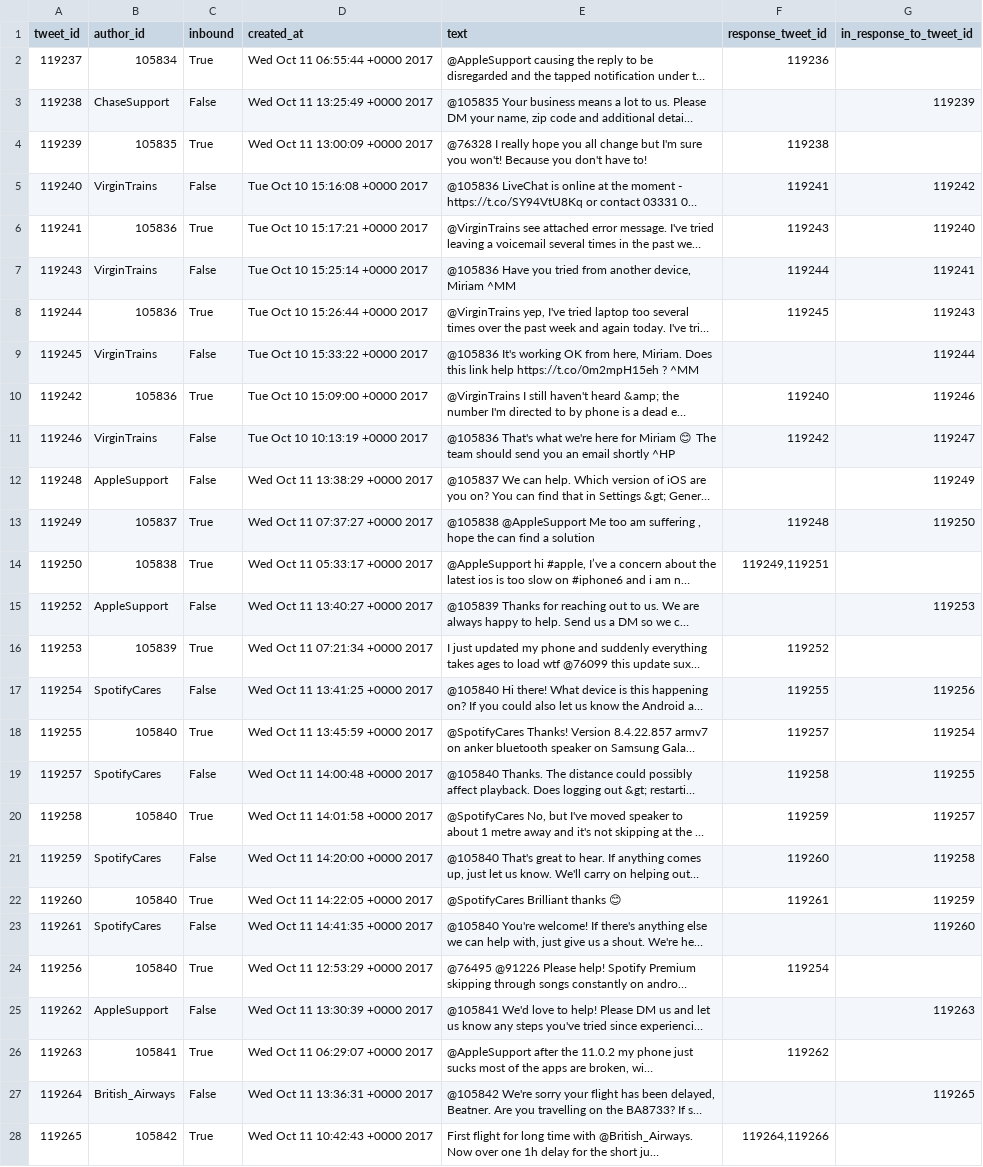
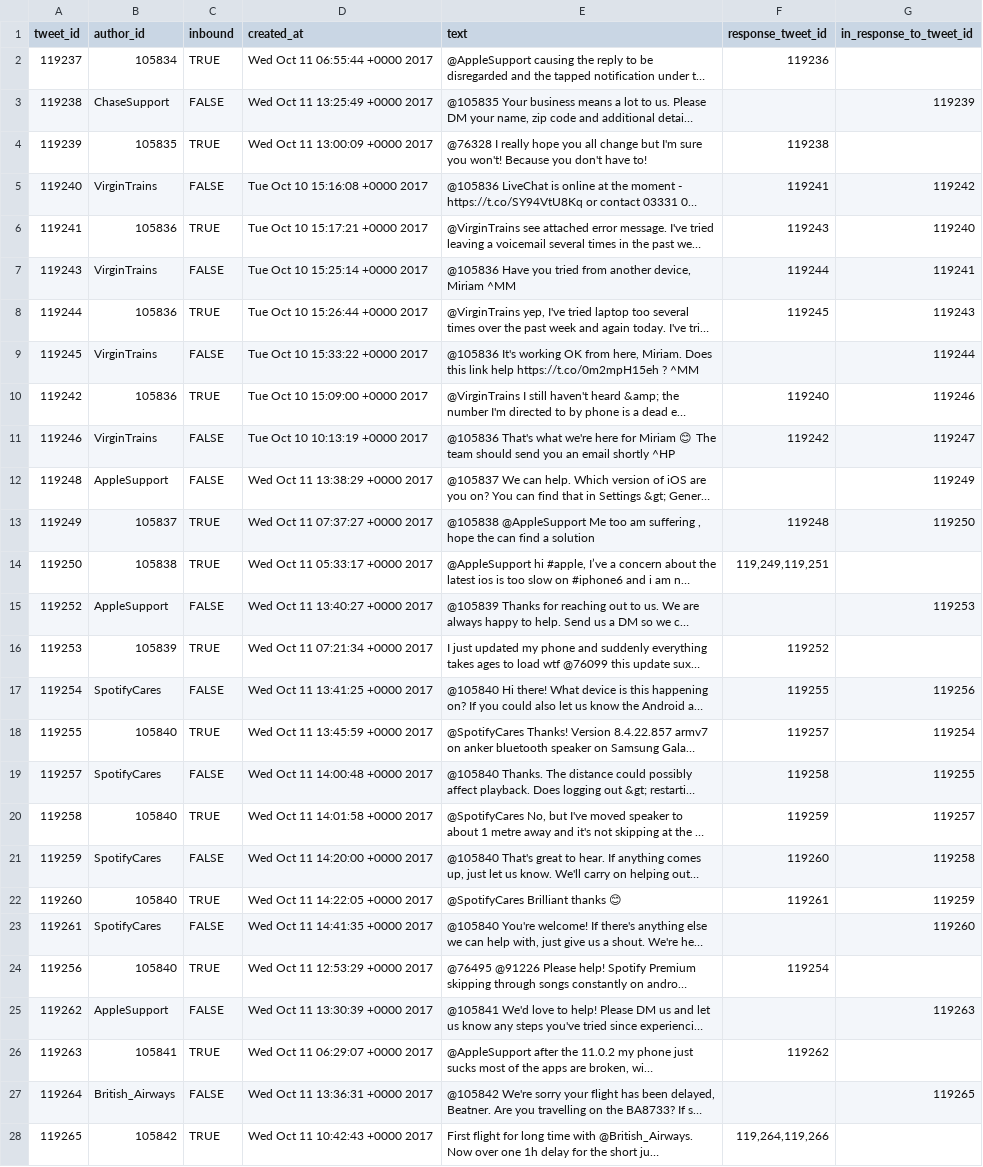
Before and after one commit to 1pondpy/Customer-Support-Ticket-Triage, a CSV file: data/sample.csv, drawn as a sheet; only a part is shown; long unchanged cells end in …; the diff covers the shown part only; the diff names each change by its address in the sheet, - before the commit and + after, or states it on an @@ line.

```diff
--- a/data/sample.csv
+++ b/data/sample.csv
-C2 (inbound): True
+C2 (inbound): TRUE
-C3 (inbound): False
+C3 (inbound): FALSE
-C4 (inbound): True
+C4 (inbound): TRUE
-C5 (inbound): False
+C5 (inbound): FALSE
-C6 (inbound): True
+C6 (inbound): TRUE
-C7 (inbound): False
+C7 (inbound): FALSE
-C8 (inbound): True
+C8 (inbound): TRUE
-C9 (inbound): False
+C9 (inbound): FALSE
-C10 (inbound): True
+C10 (inbound): TRUE
-C11:C12 (inbound): False
+C11:C12 (inbound): FALSE
-C13:C14 (inbound): True
+C13:C14 (inbound): TRUE
-F14 (response_tweet_id): 119249,119251
+F14 (response_tweet_id): 119,249,119,251
-C15 (inbound): False
+C15 (inbound): FALSE
-C16 (inbound): True
+C16 (inbound): TRUE
-C17 (inbound): False
+C17 (inbound): FALSE
-C18 (inbound): True
+C18 (inbound): TRUE
-C19 (inbound): False
+C19 (inbound): FALSE
-C20 (inbound): True
+C20 (inbound): TRUE
-C21 (inbound): False
+C21 (inbound): FALSE
-C22 (inbound): True
+C22 (inbound): TRUE
-C23 (inbound): False
+C23 (inbound): FALSE
-C24 (inbound): True
+C24 (inbound): TRUE
-C25 (inbound): False
+C25 (inbound): FALSE
-C26 (inbound): True
+C26 (inbound): TRUE
-C27 (inbound): False
+C27 (inbound): FALSE
-C28 (inbound): True
+C28 (inbound): TRUE
-F28 (response_tweet_id): 119264,119266
+F28 (response_tweet_id): 119,264,119,266
```
Also changed, not shown: 71 edited cells elsewhere in this file, 6 other files.
